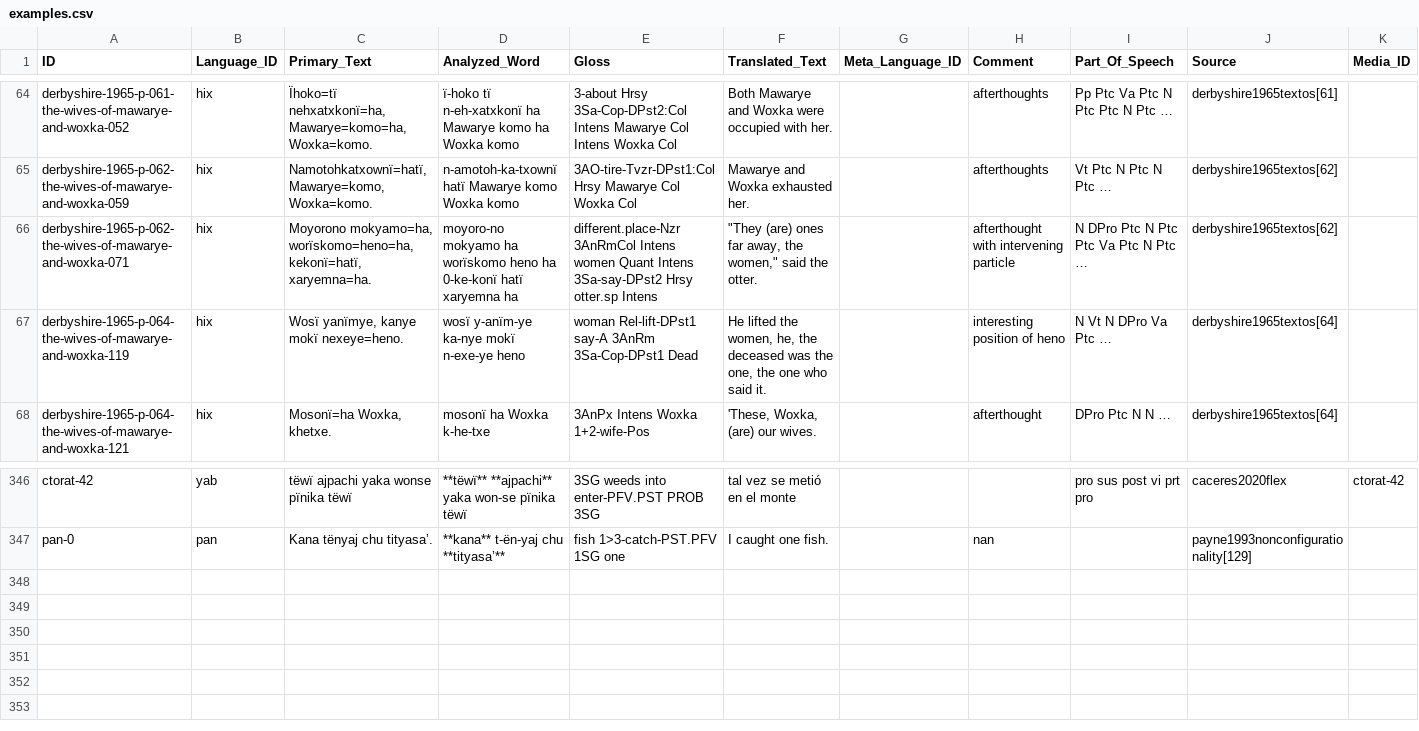
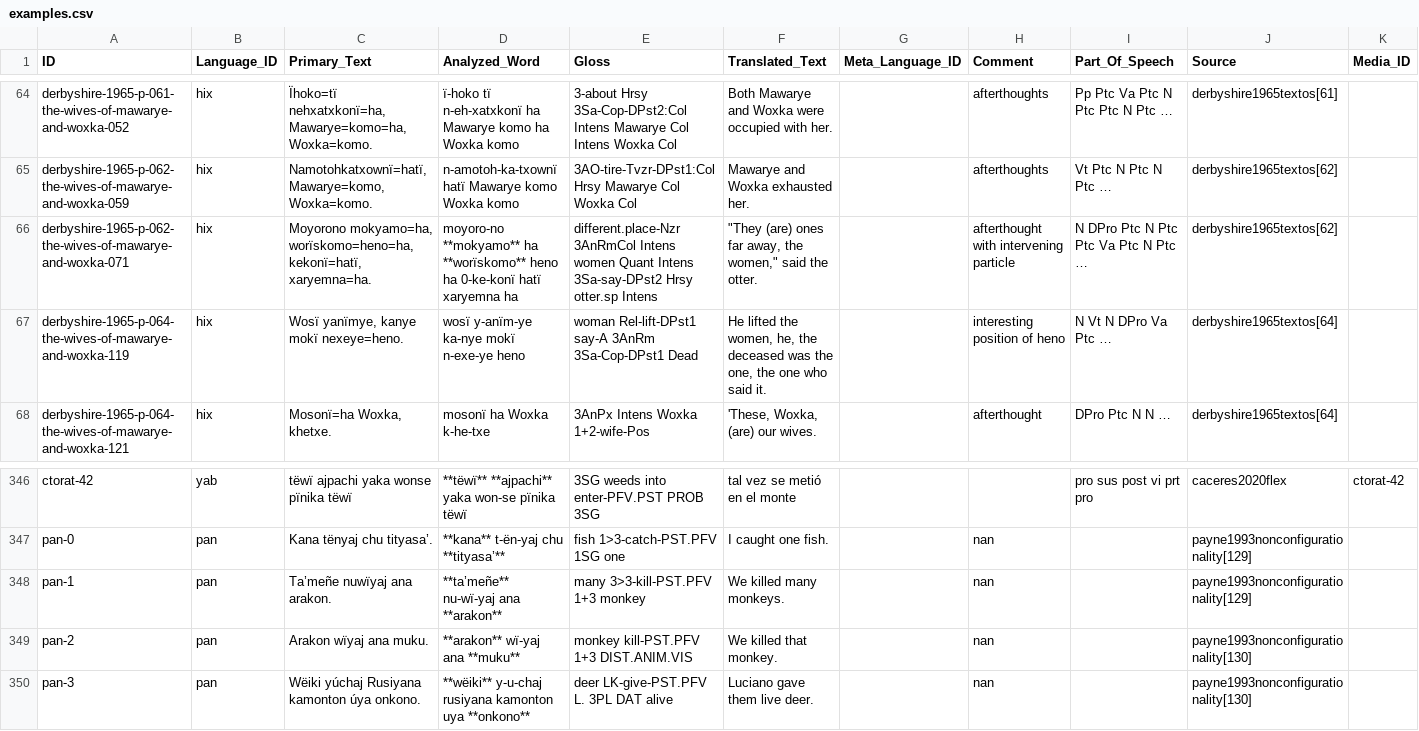
Before and after one commit to fmatter/cariban_nps, a CSV file: data/cldf/examples.csv, drawn as a sheet; only a part is shown, gaps mark what is left out; rows hold the shown columns only; the diff names each change by its address in the sheet, - before the commit and + after, or states it on an @@ line.

```diff
--- a/data/cldf/examples.csv
+++ b/data/cldf/examples.csv
-D66 (Analyzed_Word): moyoro-no mokyamo ha worïskomo heno ha…
+D66 (Analyzed_Word): moyoro-no **mokyamo** ha **worïskomo** heno ha…
+row 348: pan-1 | pan | Ta’meñe nuwïyaj ana arakon. | **ta’meñe** nu-wï-yaj ana **arakon** | many 3>3-kill-PST.PFV 1+3 monkey | We killed many monkeys. |  | nan |  | payne1993nonconfigurationality[129]
+row 349: pan-2 | pan | Arakon wïyaj ana muku. | **arakon** wï-yaj ana **muku** | monkey kill-PST.PFV 1+3 DIST.ANIM.VIS | We killed that monkey. |  | nan |  | payne1993nonconfigurationality[130]
+row 350: pan-3 | pan | Wëiki yúchaj Rusiyana kamonton úya onkono. | **wëiki** y-u-chaj rusiyana kamonton uya **onkono** | deer LK-give-PST.PFV L. 3PL DAT alive | Luciano gave them live deer. |  | nan |  | payne1993nonconfigurationality[130]
```
Also changed, not shown: data/cldf/languages.csv, data/dataset.csv, 41 other files.
